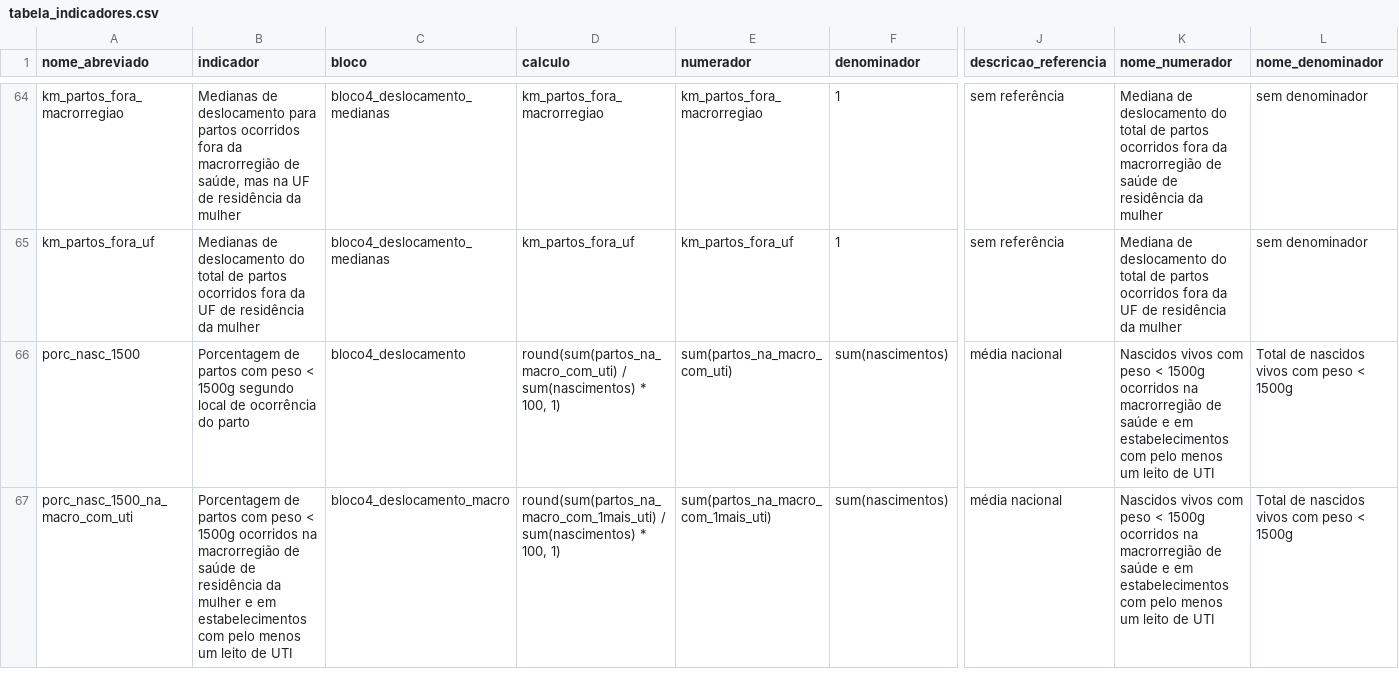
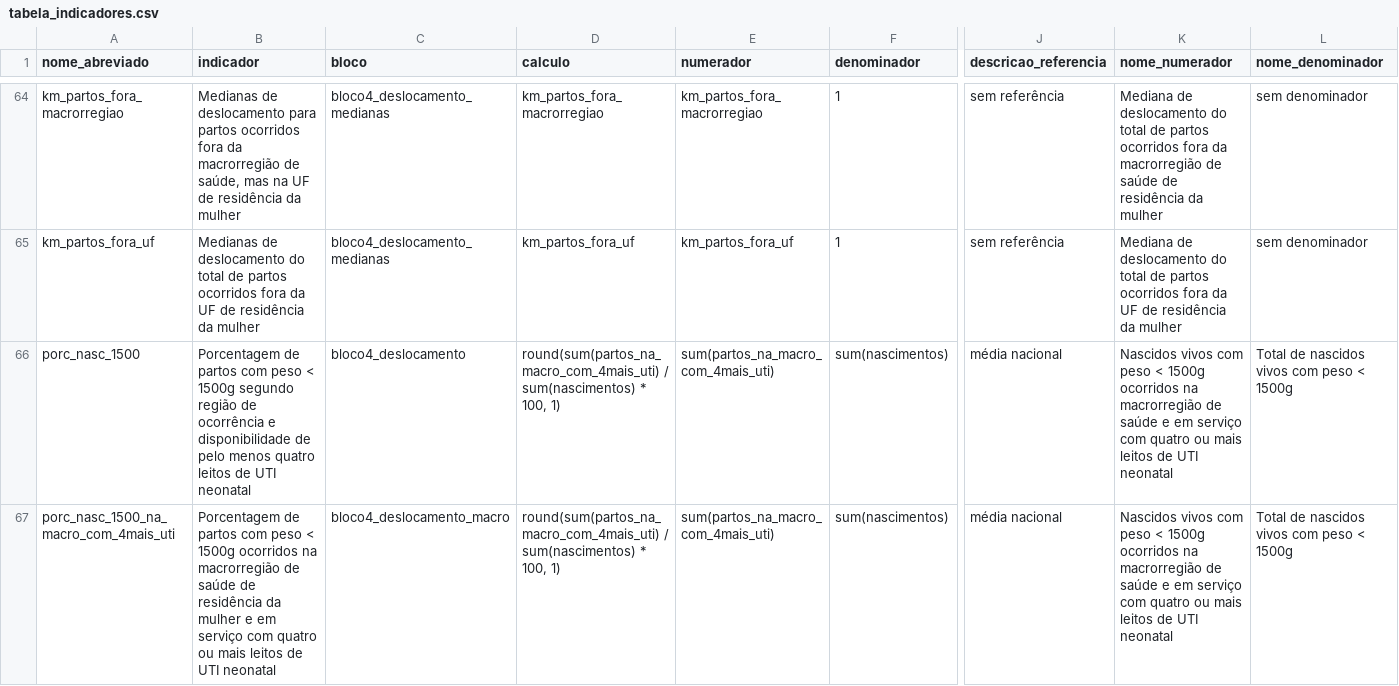
Before and after one commit to observatorioobstetrico/painel-vigilancia-saude-materna-v2, a CSV file: data-raw/csv/tabela_indicadores.csv, drawn as a sheet; only a part is shown, gaps mark what is left out; the diff covers the shown part only; the diff names each change by its address in the sheet, - before the commit and + after, or states it on an @@ line.

Commit message:
corrigindo o indicador de partos por região e uti

```diff
--- a/data-raw/csv/tabela_indicadores.csv
+++ b/data-raw/csv/tabela_indicadores.csv
-B66 (indicador): …1500g segundo local de ocorrência do parto
+B66 (indicador): …1500g segundo região de ocorrência e disponibilidade de pelo menos quatro leitos de UTI neonatal
-D66 (calculo): round(sum(partos_na_macro_com_uti) / sum(nascimentos)…
+D66 (calculo): round(sum(partos_na_macro_com_4mais_uti) / sum(nascimentos)…
-E66 (numerador): sum(partos_na_macro_com_uti)
+E66 (numerador): sum(partos_na_macro_com_4mais_uti)
-K66:K67 (nome_numerador): …e em estabelecimentos com pelo menos um leito de UTI
+K66:K67 (nome_numerador): …e em serviço com quatro ou mais leitos de UTI neonatal
-A67 (nome_abreviado): porc_nasc_1500_na_macro_com_uti
+A67 (nome_abreviado): porc_nasc_1500_na_macro_com_4mais_uti
-B67 (indicador): …e em estabelecimentos com pelo menos um leito de UTI
+B67 (indicador): …e em serviço com quatro ou mais leitos de UTI neonatal
-D67 (calculo): round(sum(partos_na_macro_com_1mais_uti) / sum(nascimentos)…
+D67 (calculo): round(sum(partos_na_macro_com_4mais_uti) / sum(nascimentos)…
-E67 (numerador): sum(partos_na_macro_com_1mais_uti)
+E67 (numerador): sum(partos_na_macro_com_4mais_uti)
```
Also changed, not shown: 19 edited cells elsewhere in this file, 1 other file.
